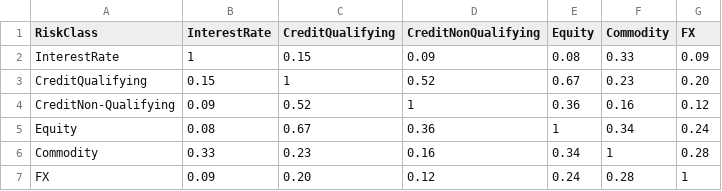
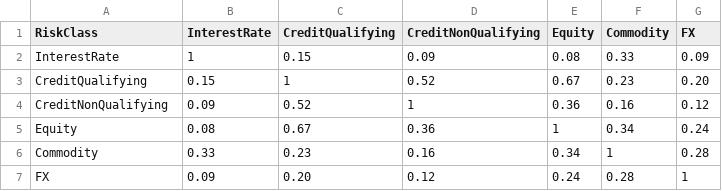
Before and after one commit to LimaconAutomation/Scala-CRIF, a CSV file: data/simm2.7/risk_class_correlation.csv, drawn as a sheet.

```diff
--- a/data/simm2.7/risk_class_correlation.csv
+++ b/data/simm2.7/risk_class_correlation.csv
@@ -3,3 +3,3 @@ InterestRate,1,0.15,0.09,0.08,0.33,0.09
 CreditQualifying,0.15,1,0.52,0.67,0.23,0.20
-CreditNon-Qualifying,0.09,0.52,1,0.36,0.16,0.12
+CreditNonQualifying,0.09,0.52,1,0.36,0.16,0.12
 Equity,0.08,0.67,0.36,1,0.34,0.24
```
Also changed, not shown: 1 other file.
